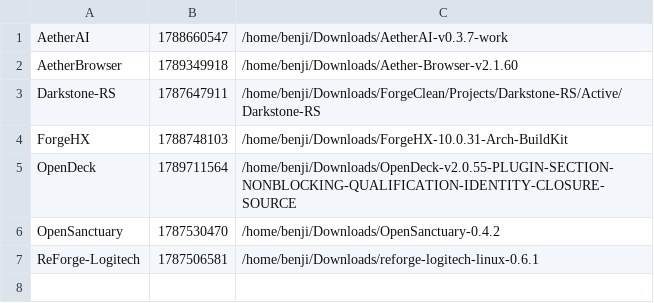
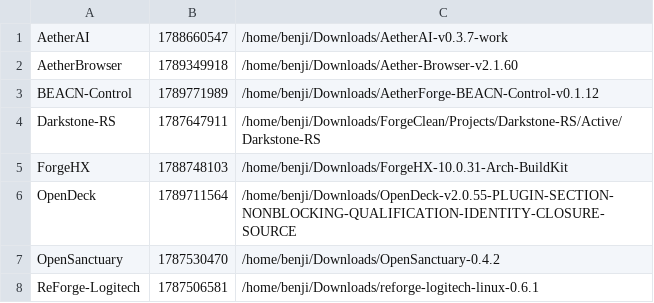
Before and after one commit to pattendnd1-png/AETHERFORGE, a TSV file: os/overlay/home__benji__.config__aetherforge/postreset-source-map.tsv, drawn as a sheet; the diff names each change by its address in the sheet, - before the commit and + after, or states it on an @@ line.

```diff
--- a/os/overlay/home__benji__.config__aetherforge/postreset-source-map.tsv
+++ b/os/overlay/home__benji__.config__aetherforge/postreset-source-map.tsv
+row 3: BEACN-Control | 1789771989 | /home/benji/Downloads/AetherForge-BEACN-Control-v0.1.12
```
Also changed, not shown: 37 other files.
